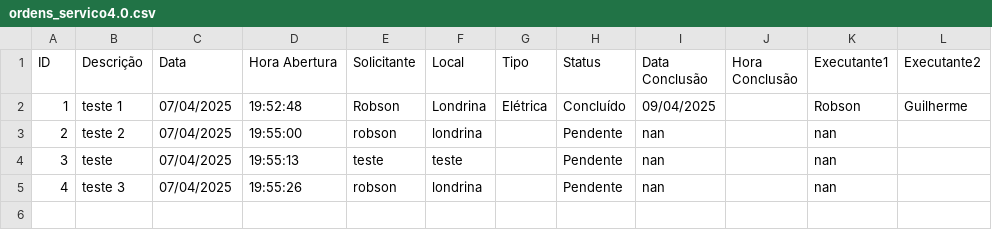
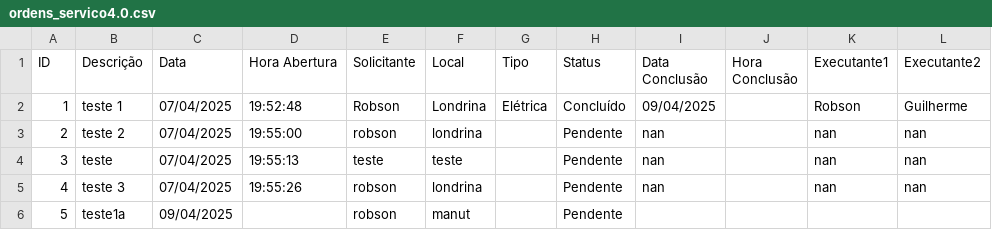
Before and after one commit to vilelarobson0971/OS_4.0, a CSV file: ordens_servico4.0.csv, drawn as a sheet.

Commit message:
Atualização automática do sistema de OS

```diff
--- a/ordens_servico4.0.csv
+++ b/ordens_servico4.0.csv
@@ -2,4 +2,5 @@ ID,Descrição,Data,Hora Abertura,Solicitante,Local,Tipo,Status,Data Conclusão,
 1,teste 1,07/04/2025,19:52:48,Robson,Londrina,Elétrica,Concluído,09/04/2025,,Robson,Guilherme
-2,teste 2,07/04/2025,19:55:00,robson,londrina,,Pendente,nan,,nan,
-3,teste,07/04/2025,19:55:13,teste,teste,,Pendente,nan,,nan,
-4,teste 3,07/04/2025,19:55:26,robson,londrina,,Pendente,nan,,nan,
+2,teste 2,07/04/2025,19:55:00,robson,londrina,,Pendente,nan,,nan,nan
+3,teste,07/04/2025,19:55:13,teste,teste,,Pendente,nan,,nan,nan
+4,teste 3,07/04/2025,19:55:26,robson,londrina,,Pendente,nan,,nan,nan
+5,teste1a,09/04/2025,,robson,manut,,Pendente,,,,
```
